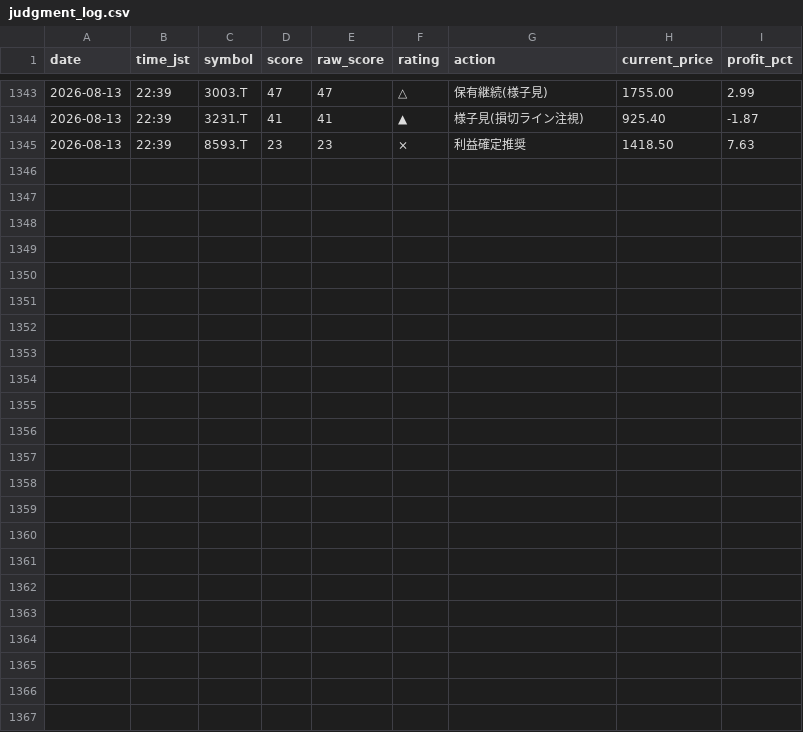
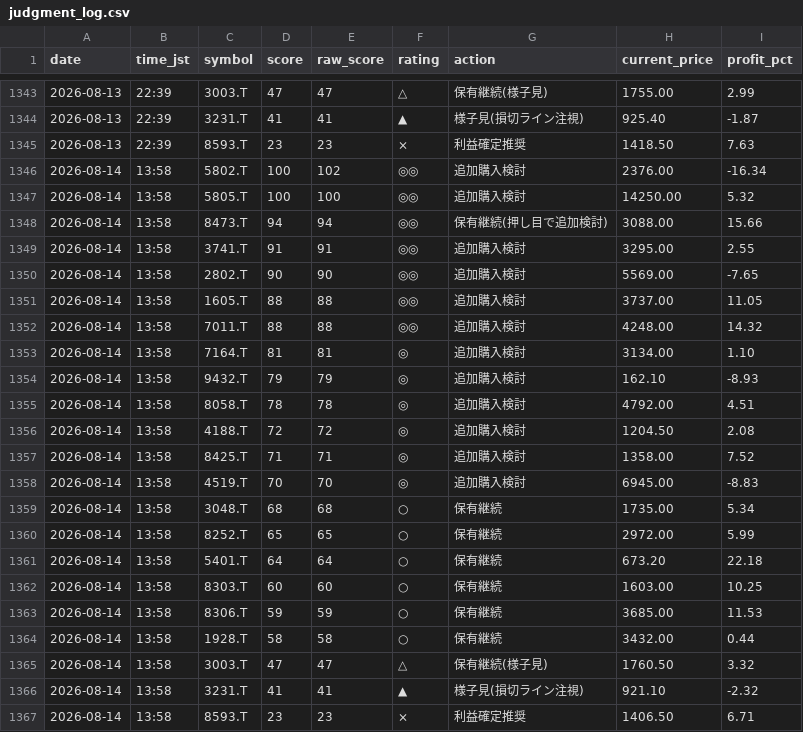
Before and after one commit to Maruko27o/stock-portfolio-analyzer, a CSV file: data/judgment_log.csv, drawn as a sheet; only a part is shown, gaps mark what is left out; the diff names each change by its address in the sheet, - before the commit and + after, or states it on an @@ line.

```diff
--- a/data/judgment_log.csv
+++ b/data/judgment_log.csv
+row 1346: 2026-08-14 | 13:58 | 5802.T | 100 | 102 | ◎◎ | 追加購入検討 | 2376.00 | -16.34
+row 1347: 2026-08-14 | 13:58 | 5805.T | 100 | 100 | ◎◎ | 追加購入検討 | 14250.00 | 5.32
+row 1348: 2026-08-14 | 13:58 | 8473.T | 94 | 94 | ◎◎ | 保有継続(押し目で追加検討) | 3088.00 | 15.66
+row 1349: 2026-08-14 | 13:58 | 3741.T | 91 | 91 | ◎◎ | 追加購入検討 | 3295.00 | 2.55
+row 1350: 2026-08-14 | 13:58 | 2802.T | 90 | 90 | ◎◎ | 追加購入検討 | 5569.00 | -7.65
+row 1351: 2026-08-14 | 13:58 | 1605.T | 88 | 88 | ◎◎ | 追加購入検討 | 3737.00 | 11.05
+row 1352: 2026-08-14 | 13:58 | 7011.T | 88 | 88 | ◎◎ | 追加購入検討 | 4248.00 | 14.32
+row 1353: 2026-08-14 | 13:58 | 7164.T | 81 | 81 | ◎ | 追加購入検討 | 3134.00 | 1.10
+row 1354: 2026-08-14 | 13:58 | 9432.T | 79 | 79 | ◎ | 追加購入検討 | 162.10 | -8.93
+row 1355: 2026-08-14 | 13:58 | 8058.T | 78 | 78 | ◎ | 追加購入検討 | 4792.00 | 4.51
+row 1356: 2026-08-14 | 13:58 | 4188.T | 72 | 72 | ◎ | 追加購入検討 | 1204.50 | 2.08
+row 1357: 2026-08-14 | 13:58 | 8425.T | 71 | 71 | ◎ | 追加購入検討 | 1358.00 | 7.52
+row 1358: 2026-08-14 | 13:58 | 4519.T | 70 | 70 | ◎ | 追加購入検討 | 6945.00 | -8.83
+row 1359: 2026-08-14 | 13:58 | 3048.T | 68 | 68 | ○ | 保有継続 | 1735.00 | 5.34
+row 1360: 2026-08-14 | 13:58 | 8252.T | 65 | 65 | ○ | 保有継続 | 2972.00 | 5.99
+row 1361: 2026-08-14 | 13:58 | 5401.T | 64 | 64 | ○ | 保有継続 | 673.20 | 22.18
+row 1362: 2026-08-14 | 13:58 | 8303.T | 60 | 60 | ○ | 保有継続 | 1603.00 | 10.25
+row 1363: 2026-08-14 | 13:58 | 8306.T | 59 | 59 | ○ | 保有継続 | 3685.00 | 11.53
+row 1364: 2026-08-14 | 13:58 | 1928.T | 58 | 58 | ○ | 保有継続 | 3432.00 | 0.44
+row 1365: 2026-08-14 | 13:58 | 3003.T | 47 | 47 | △ | 保有継続(様子見) | 1760.50 | 3.32
+row 1366: 2026-08-14 | 13:58 | 3231.T | 41 | 41 | ▲ | 様子見(損切ライン注視) | 921.10 | -2.32
+row 1367: 2026-08-14 | 13:58 | 8593.T | 23 | 23 | × | 利益確定推奨 | 1406.50 | 6.71
```
Also changed, not shown: data/subscore_log.csv.
